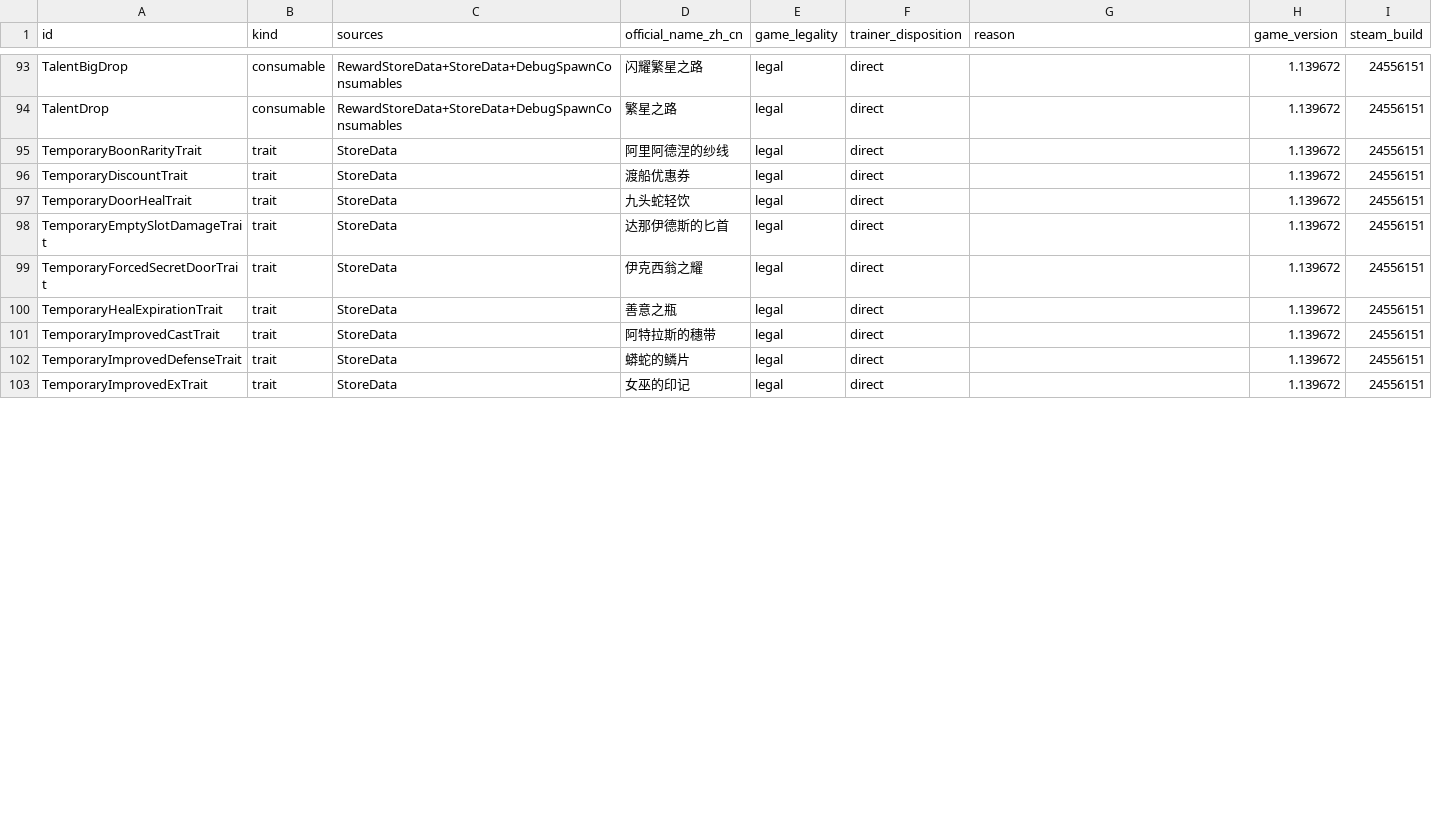
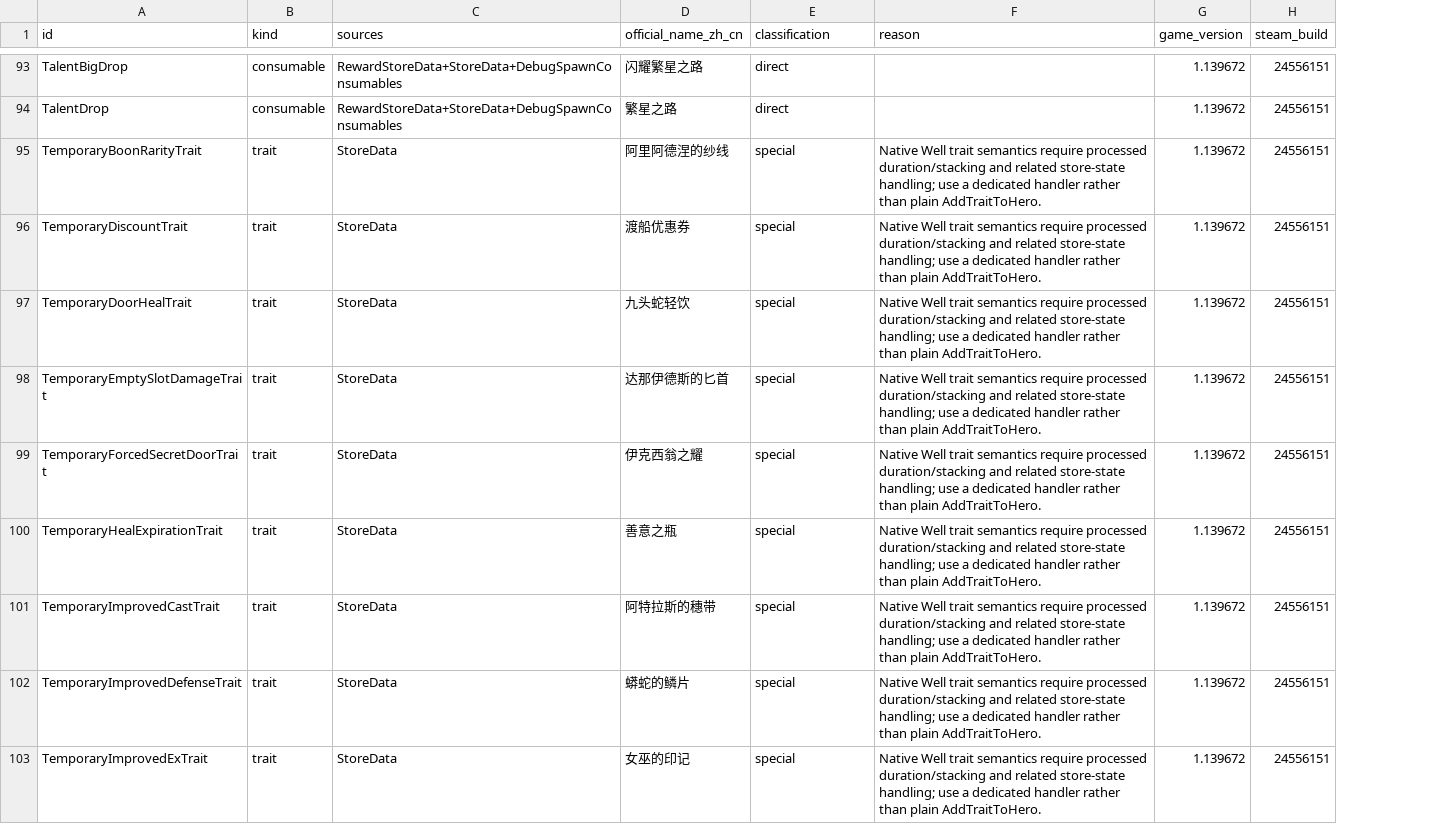
Before and after one commit to TeaganRicardo/MacGamingTrainer, a CSV file: docs/reference/hades2/1.139672-24556151/catalog_legality.csv, drawn as a sheet; only a part is shown, gaps mark what is left out; removed rows and columns are numbered as before the commit, all else as after; the diff covers the shown part only; the diff names each change by its address in the sheet, - before the commit and + after, or states it on an @@ line.

Commit message:
docs: refine Hades II catalog census
* docs: refine Hades II catalog classifications

* docs: record second-pass Hades II census findings

```diff
--- a/docs/reference/hades2/1.139672-24556151/catalog_legality.csv
+++ b/docs/reference/hades2/1.139672-24556151/catalog_legality.csv
-column E (game_legality), rows 93-103: all legal
-E1: trainer_disposition
+E1: classification
-E95:E103 (classification): direct
+E95:E103 (classification): special
-F95:F103 (reason): (empty)
+F95:F103 (reason): Native Well trait semantics require processed duration/stacking and related store-state handling; use a dedicated handler rather than plain AddTraitToHero.
```
Also changed, not shown: 64 edited cells elsewhere in this file, 1 other file.
